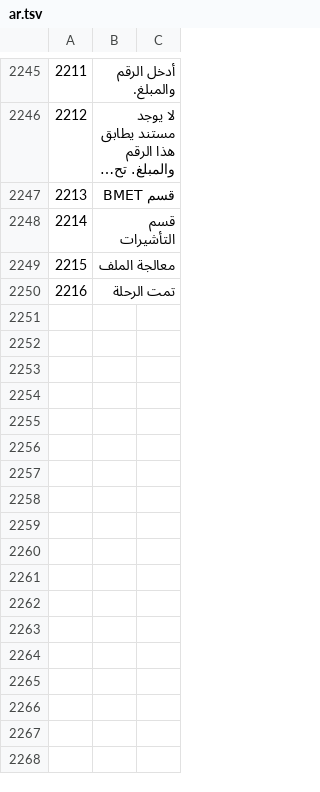
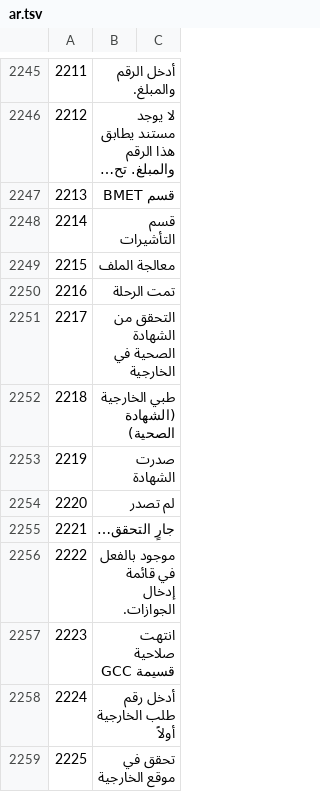
Before and after one commit to sjn6t9/migV33, a TSV file: i18n/ar.tsv, drawn as a sheet; only a part is shown, gaps mark what is left out; long unchanged cells end in …; the diff names each change by its address in the sheet, - before the commit and + after, or states it on an @@ line.

```diff
--- a/i18n/ar.tsv
+++ b/i18n/ar.tsv
+row 2251: 2217 | التحقق من الشهادة الصحية في الخارجية
+row 2252: 2218 | طبي الخارجية (الشهادة الصحية)
+row 2253: 2219 | صدرت الشهادة
+row 2254: 2220 | لم تصدر
+row 2255: 2221 | جارٍ التحقق…
+row 2256: 2222 | موجود بالفعل في قائمة إدخال الجوازات.
+row 2257: 2223 | انتهت صلاحية قسيمة GCC
+row 2258: 2224 | أدخل رقم طلب الخارجية أولاً
+row 2259: 2225 | تحقق في موقع الخارجية
```
Also changed, not shown: i18n/bn.tsv, i18n/hi.tsv, 15 other files.
